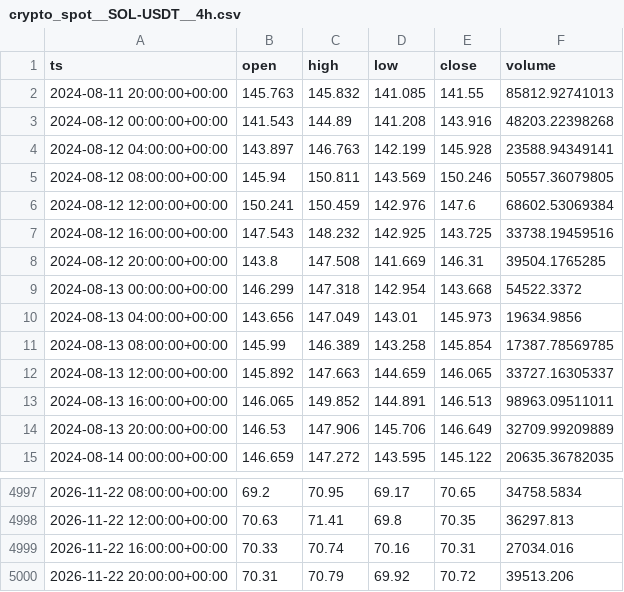
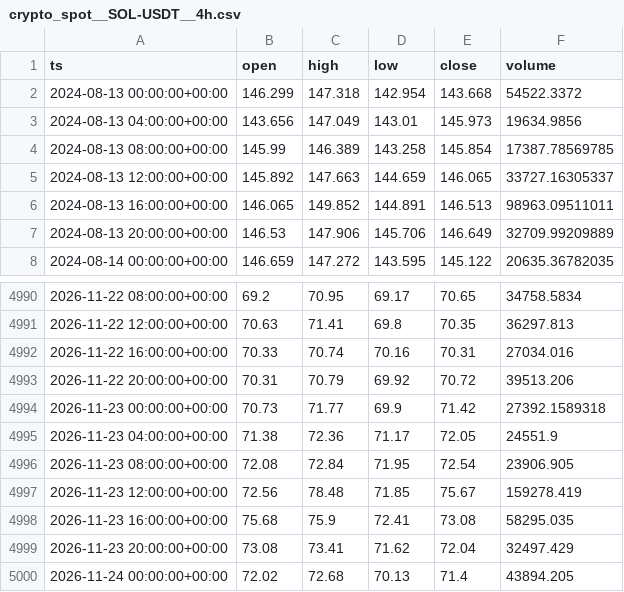
Before and after one commit to eskodok/quant-engine, a CSV file: data/crypto_spot__SOL-USDT__4h.csv, drawn as a sheet; only a part is shown, gaps mark what is left out; removed rows and columns are numbered as before the commit, all else as after; the diff names each change by its address in the sheet, - before the commit and + after, or states it on an @@ line.

Commit message:
data+scan 2026-11-24 06:58 UTC

```diff
--- a/data/crypto_spot__SOL-USDT__4h.csv
+++ b/data/crypto_spot__SOL-USDT__4h.csv
-row 2: 2024-08-11 20:00:00+00:00 | 145.763 | 145.832 | 141.085 | 141.55 | 85812.92741013
-row 3: 2024-08-12 00:00:00+00:00 | 141.543 | 144.89 | 141.208 | 143.916 | 48203.22398268
-row 4: 2024-08-12 04:00:00+00:00 | 143.897 | 146.763 | 142.199 | 145.928 | 23588.94349141
-row 5: 2024-08-12 08:00:00+00:00 | 145.94 | 150.811 | 143.569 | 150.246 | 50557.36079805
-row 6: 2024-08-12 12:00:00+00:00 | 150.241 | 150.459 | 142.976 | 147.6 | 68602.53069384
-row 7: 2024-08-12 16:00:00+00:00 | 147.543 | 148.232 | 142.925 | 143.725 | 33738.19459516
-row 8: 2024-08-12 20:00:00+00:00 | 143.8 | 147.508 | 141.669 | 146.31 | 39504.1765285
+row 4994: 2026-11-23 00:00:00+00:00 | 70.73 | 71.77 | 69.9 | 71.42 | 27392.1589318
+row 4995: 2026-11-23 04:00:00+00:00 | 71.38 | 72.36 | 71.17 | 72.05 | 24551.9
+row 4996: 2026-11-23 08:00:00+00:00 | 72.08 | 72.84 | 71.95 | 72.54 | 23906.905
+row 4997: 2026-11-23 12:00:00+00:00 | 72.56 | 78.48 | 71.85 | 75.67 | 159278.419
+row 4998: 2026-11-23 16:00:00+00:00 | 75.68 | 75.9 | 72.41 | 73.08 | 58295.035
+row 4999: 2026-11-23 20:00:00+00:00 | 73.08 | 73.41 | 71.62 | 72.04 | 32497.429
+row 5000: 2026-11-24 00:00:00+00:00 | 72.02 | 72.68 | 70.13 | 71.4 | 43894.205
```
Also changed, not shown: data/crypto_spot__BNB-USDT__1d.csv, data/crypto_spot__BTC-USDT__1d.csv, 47 other files.
